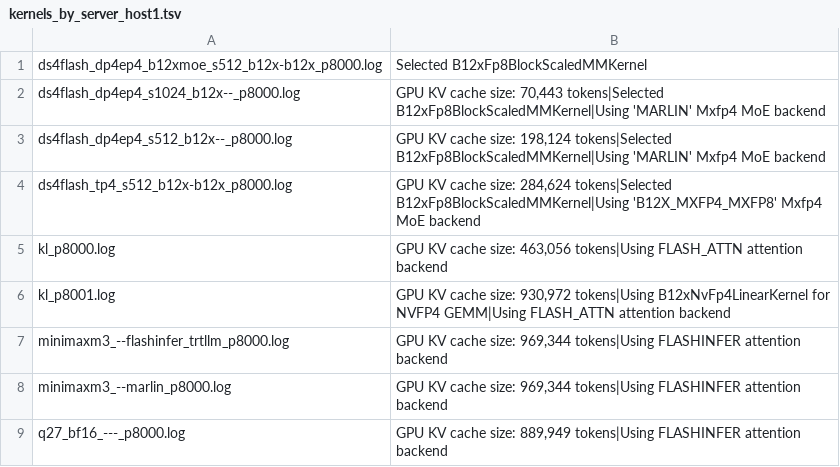
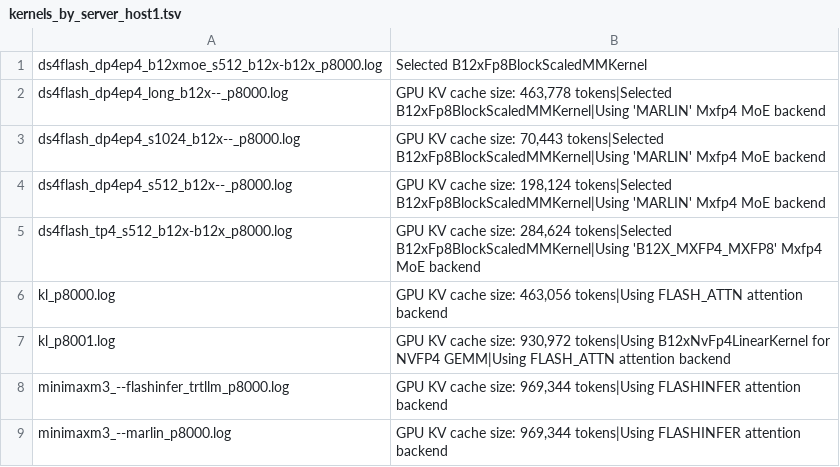
Before and after one commit to loswald/rtxpro6000-bench, a TSV file: results/600w2/kernels_by_server_host1.tsv, drawn as a sheet; only a part is shown; the shorter side is filled out with more unchanged rows; the diff names each change by its address in the sheet, - before the commit and + after, or states it on an @@ line.

```diff
--- a/results/600w2/kernels_by_server_host1.tsv
+++ b/results/600w2/kernels_by_server_host1.tsv
+row 2: ds4flash_dp4ep4_long_b12x--_p8000.log | GPU KV cache size: 463,778 tokens|Selected B12xFp8BlockScaledMMKernel|Using 'MARLIN' Mxfp4 MoE backend
```
Also changed, not shown: 33 other files.
